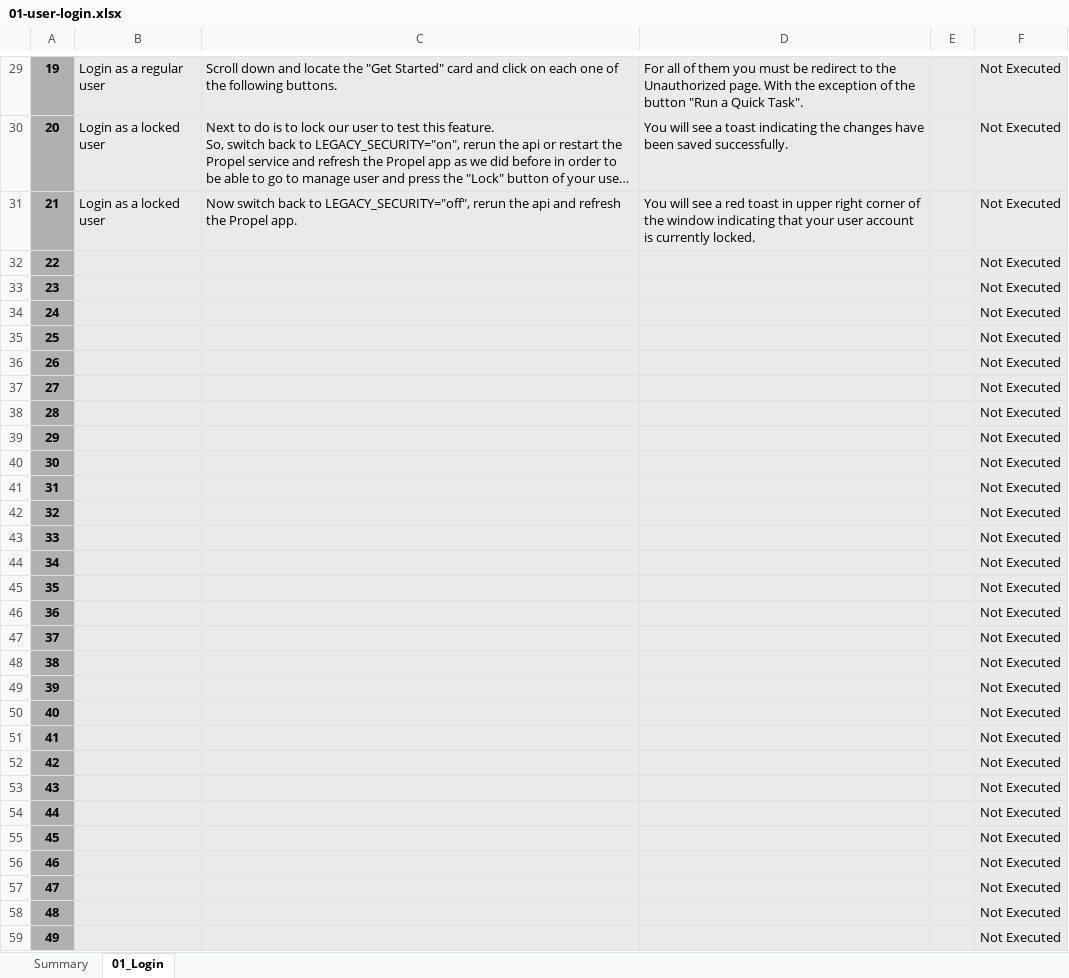
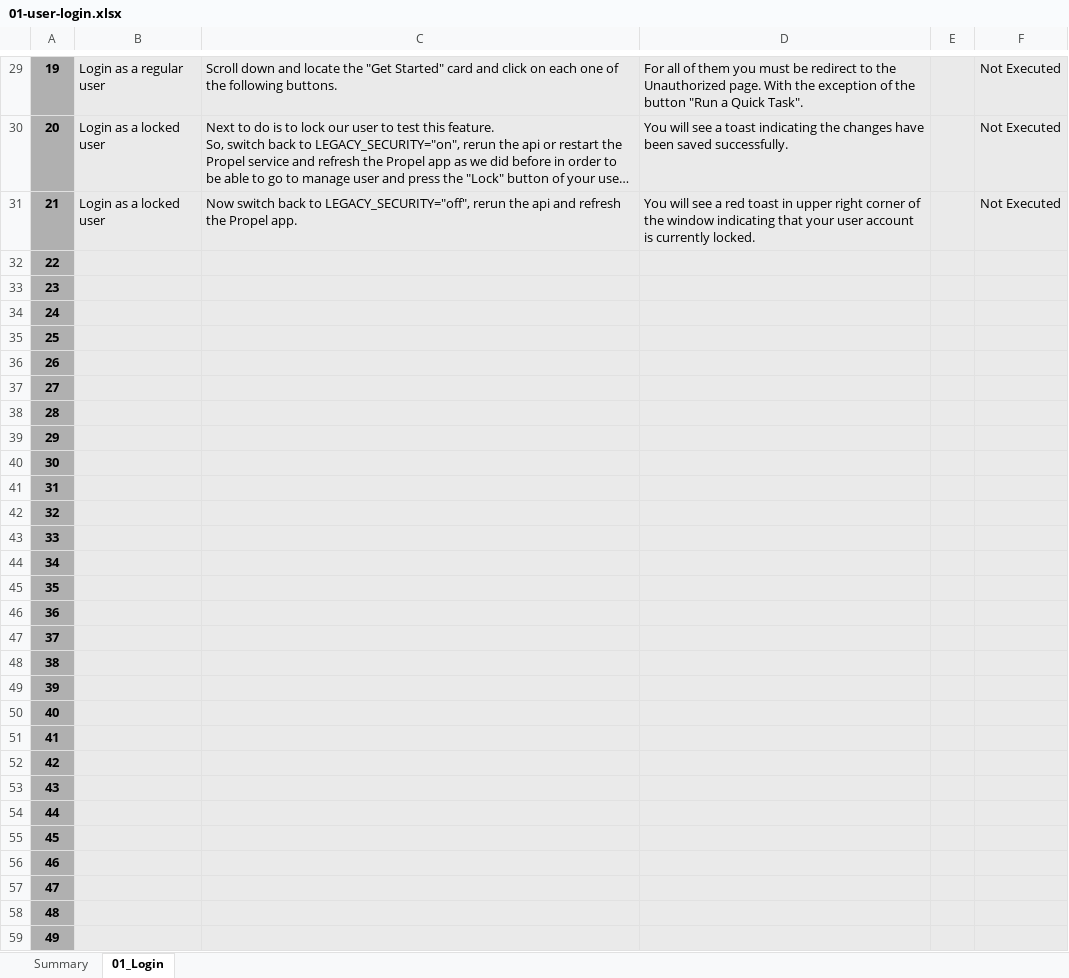
Before and after one commit to Elmosoftware/propel-api, an Excel workbook: doc/regression-test/suites/01-user-login.xlsx, sheet 01_Login, drawn as a sheet; only a part is shown, gaps mark what is left out; long unchanged cells end in …; values as stored, in another font and other column widths than the file's, no borders; conditional formats and table styles not drawn; the diff covers the shown part only; the diff names each change by its address in the sheet, - before the commit and + after, or states it on an @@ line.

```diff
--- a/doc/regression-test/suites/01-user-login.xlsx (sheet 01_Login)
+++ b/doc/regression-test/suites/01-user-login.xlsx (sheet 01_Login)
-F32:F59: Not Executed
+F32:F59: (empty)
```
Also changed, not shown: 105 edited cells elsewhere in this sheet, doc/regression-test/suites/02-admin-role.xlsx, doc/regression-test/suites/03-user-role.xlsx, 10 other files.
